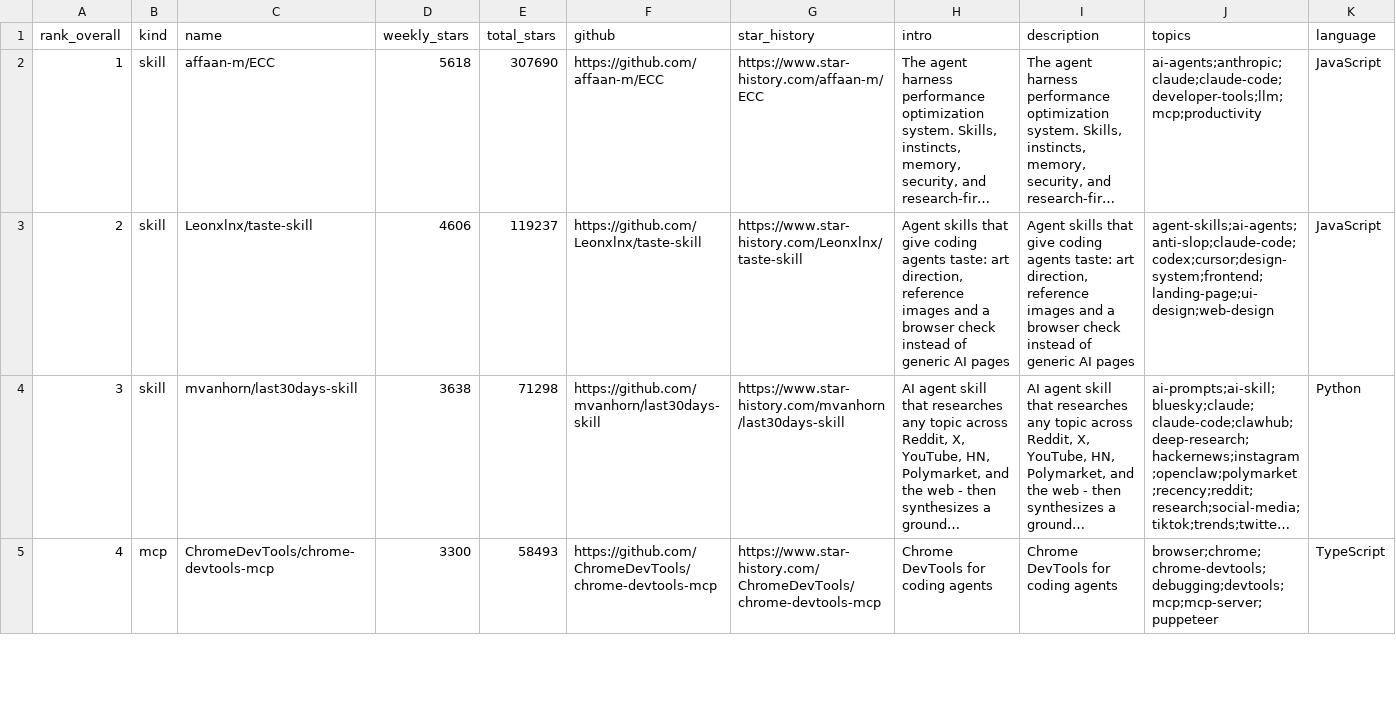
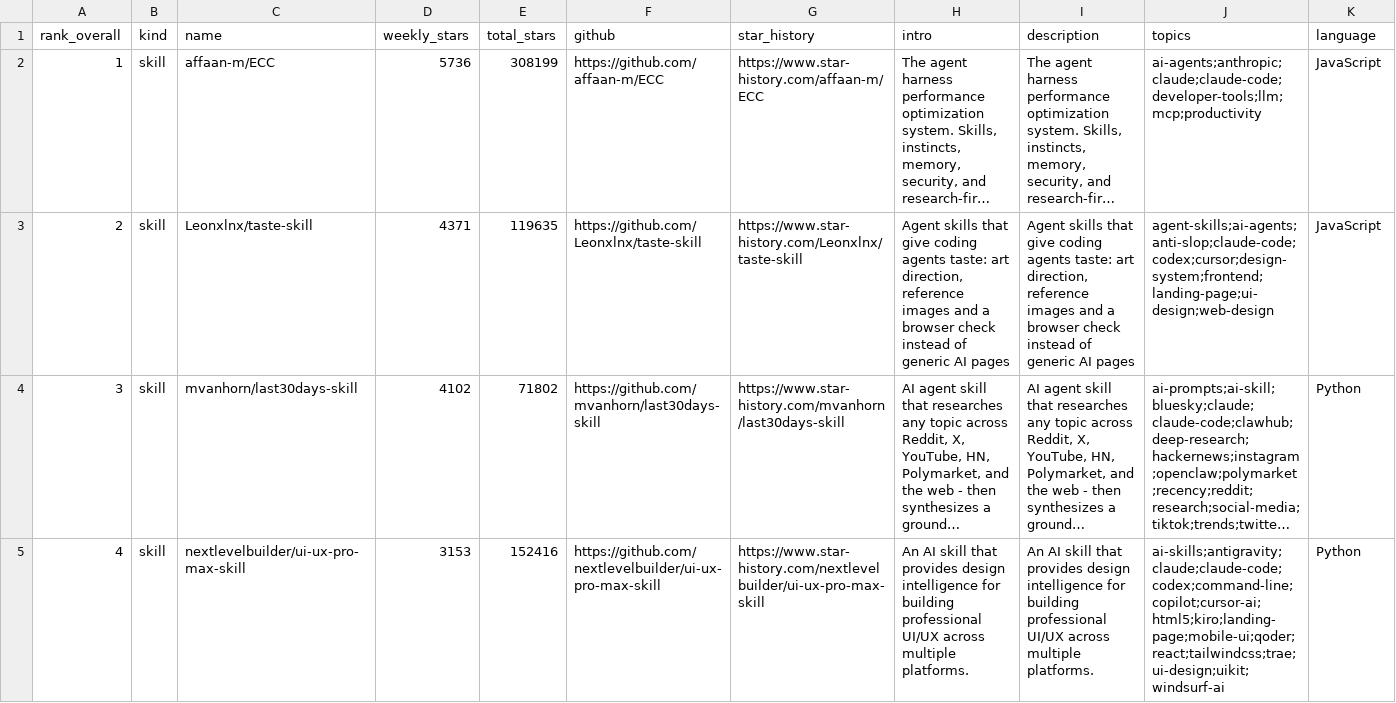
Before and after one commit to LinX-oss/Weekly-Daily-Stars, a CSV file: reports/weekly-stars-skills-mcp.csv, drawn as a sheet; only a part is shown; long unchanged cells end in …; the diff covers the shown part only; the diff names each change by its address in the sheet, - before the commit and + after, or states it on an @@ line.

```diff
--- a/reports/weekly-stars-skills-mcp.csv
+++ b/reports/weekly-stars-skills-mcp.csv
-D2 (weekly_stars): 5618
+D2 (weekly_stars): 5736
-E2 (total_stars): 307690
+E2 (total_stars): 308199
-D3 (weekly_stars): 4606
+D3 (weekly_stars): 4371
-E3 (total_stars): 119237
+E3 (total_stars): 119635
-D4 (weekly_stars): 3638
+D4 (weekly_stars): 4102
-E4 (total_stars): 71298
+E4 (total_stars): 71802
-B5 (kind): mcp
+B5 (kind): skill
-C5 (name): ChromeDevTools/chrome-devtools-mcp
+C5 (name): nextlevelbuilder/ui-ux-pro-max-skill
-D5 (weekly_stars): 3300
+D5 (weekly_stars): 3153
-E5 (total_stars): 58493
+E5 (total_stars): 152416
-F5 (github): https://github.com/ChromeDevTools/chrome-devtools-mcp
+F5 (github): https://github.com/nextlevelbuilder/ui-ux-pro-max-skill
-G5 (star_history): https://www.star-history.com/ChromeDevTools/chrome-devtools-mcp
+G5 (star_history): https://www.star-history.com/nextlevelbuilder/ui-ux-pro-max-skill
-H5 (intro): Chrome DevTools for coding agents
+H5 (intro): An AI skill that provides design intelligence for building professional UI/UX across multiple platforms.
-I5 (description): Chrome DevTools for coding agents
+I5 (description): An AI skill that provides design intelligence for building professional UI/UX across multiple platforms.
-J5 (topics): browser;chrome;chrome-devtools;debugging;devtools;mcp;mcp-server;puppeteer
+J5 (topics): ai-skills;antigravity;claude;claude-code;codex;command-line;copilot;cursor-ai;html5;kiro;landing-page;mobile-ui;qoder;react;tailwindcss;trae;ui-design;uikit;windsurf-ai
-K5 (language): TypeScript
+K5 (language): Python
```
Also changed, not shown: 1 added row, 1 removed row and 160 edited cells elsewhere in this file, 3 other files.
